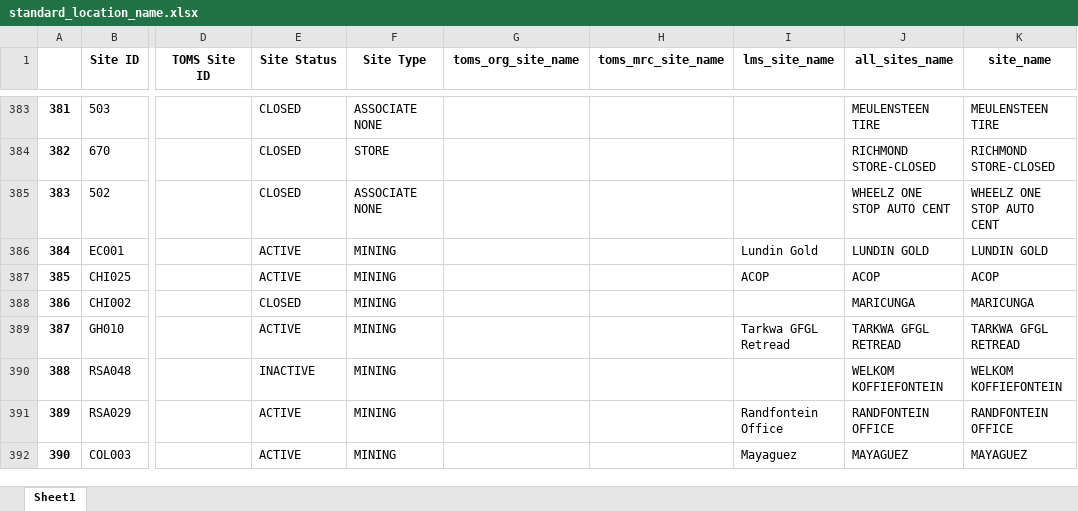
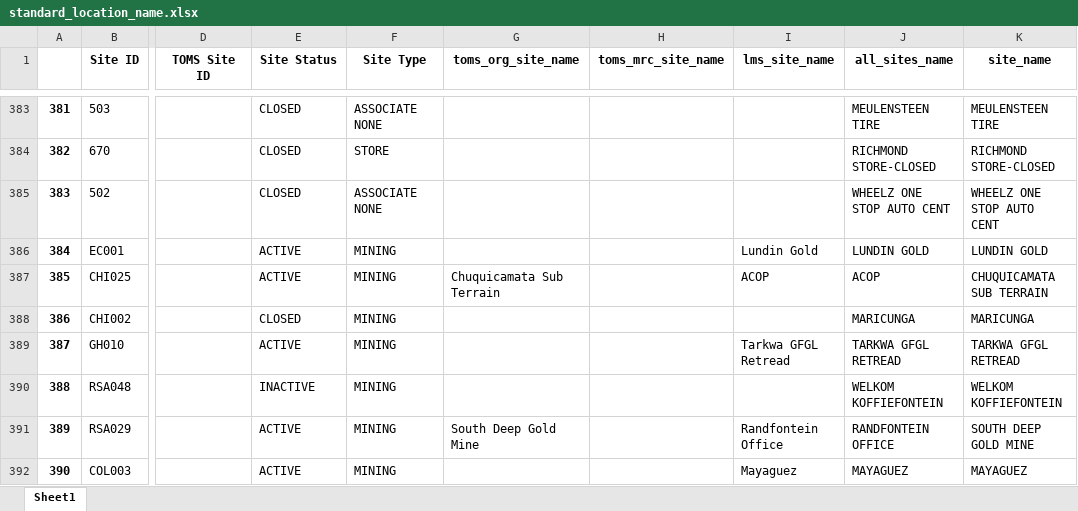
Before and after one commit to andresromeroKT/analytics, an Excel workbook: standard_location_name/outputs/standard_location_name.xlsx, sheet Sheet1, drawn as a sheet; only a part is shown, gaps mark what is left out; values as stored, in another font and other column widths than the file's, no borders; the diff covers the shown part only; the diff names each change by its address in the sheet, - before the commit and + after, or states it on an @@ line.

```diff
--- a/standard_location_name/outputs/standard_location_name.xlsx (sheet Sheet1)
+++ b/standard_location_name/outputs/standard_location_name.xlsx (sheet Sheet1)
-G387 (toms_org_site_name): (empty)
+G387 (toms_org_site_name): Chuquicamata Sub Terrain
-K387 (site_name): ACOP
+K387 (site_name): CHUQUICAMATA SUB TERRAIN
-G391 (toms_org_site_name): (empty)
+G391 (toms_org_site_name): South Deep Gold Mine
-K391 (site_name): RANDFONTEIN OFFICE
+K391 (site_name): SOUTH DEEP GOLD MINE
```
Also changed, not shown: 145 edited cells elsewhere in this sheet, 4 other files.
